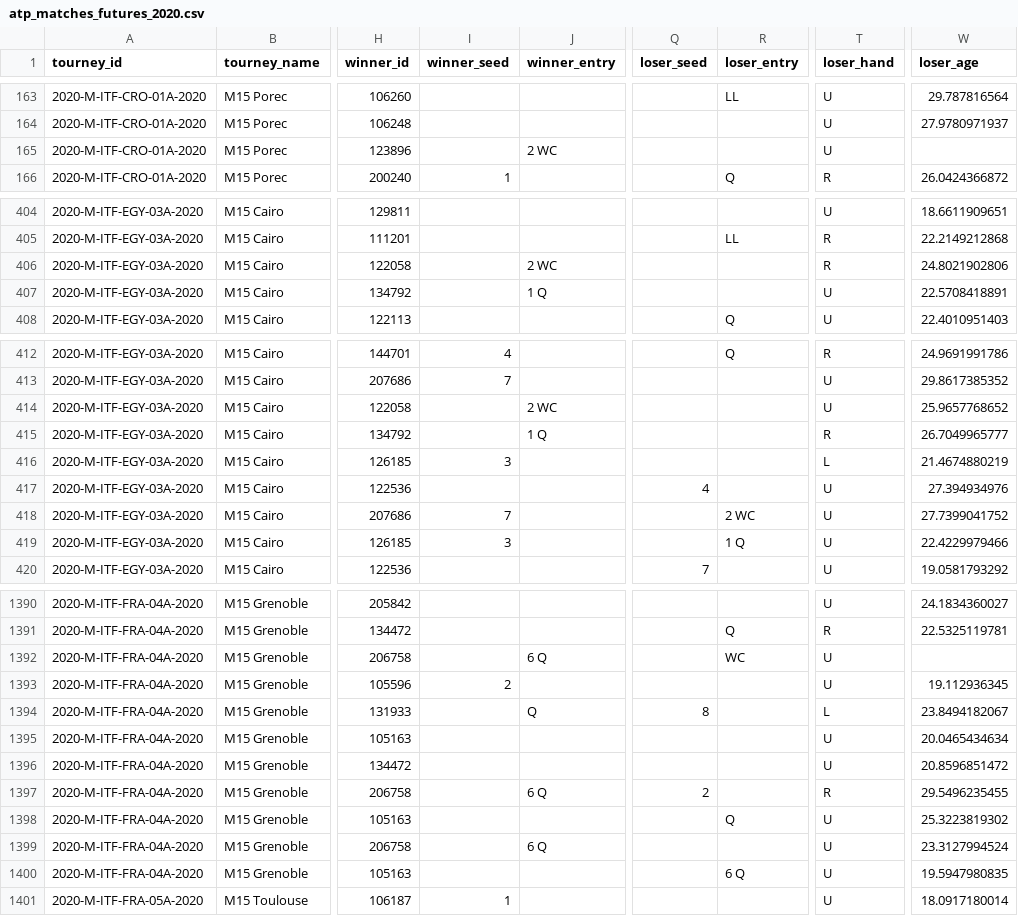
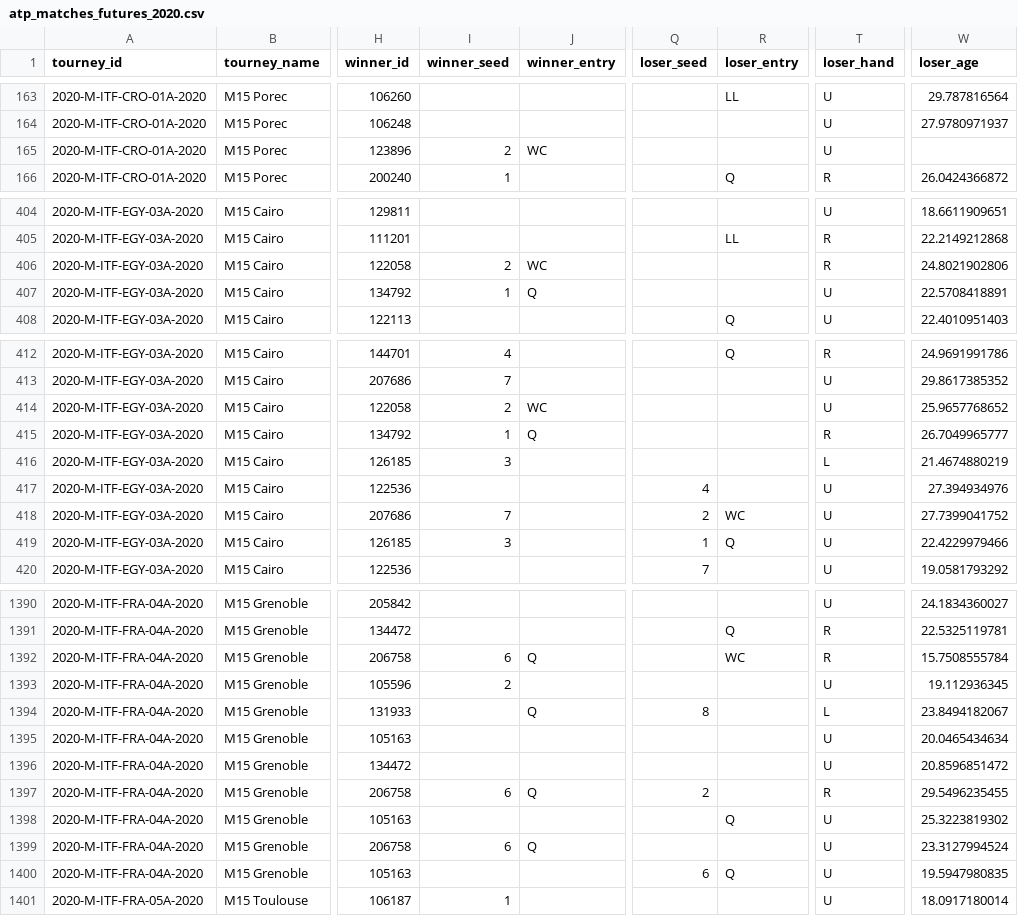
Before and after one commit to JeffSackmann/tennis_atp, a CSV file: atp_matches_futures_2020.csv, drawn as a sheet; only a part is shown, gaps mark what is left out; the diff covers the shown part only; the diff names each change by its address in the sheet, - before the commit and + after, or states it on an @@ line.

Commit message:
clean up itf seeds/entries
per issue #134, separate seeds and entries into proper columns when they were combined in the entry column.

```diff
--- a/atp_matches_futures_2020.csv
+++ b/atp_matches_futures_2020.csv
-I165 (winner_seed): (empty)
+I165 (winner_seed): 2
-J165 (winner_entry): 2 WC
+J165 (winner_entry): WC
-I406 (winner_seed): (empty)
+I406 (winner_seed): 2
-J406 (winner_entry): 2 WC
+J406 (winner_entry): WC
-I407 (winner_seed): (empty)
+I407 (winner_seed): 1
-J407 (winner_entry): 1 Q
+J407 (winner_entry): Q
-I414 (winner_seed): (empty)
+I414 (winner_seed): 2
-J414 (winner_entry): 2 WC
+J414 (winner_entry): WC
-I415 (winner_seed): (empty)
+I415 (winner_seed): 1
-J415 (winner_entry): 1 Q
+J415 (winner_entry): Q
-Q418 (loser_seed): (empty)
+Q418 (loser_seed): 2
-R418 (loser_entry): 2 WC
+R418 (loser_entry): WC
-Q419 (loser_seed): (empty)
+Q419 (loser_seed): 1
-R419 (loser_entry): 1 Q
+R419 (loser_entry): Q
-I1392 (winner_seed): (empty)
+I1392 (winner_seed): 6
-J1392 (winner_entry): 6 Q
+J1392 (winner_entry): Q
-T1392 (loser_hand): U
+T1392 (loser_hand): R
-W1392 (loser_age): (empty)
+W1392 (loser_age): 15.7508555784
-I1397 (winner_seed): (empty)
+I1397 (winner_seed): 6
-J1397 (winner_entry): 6 Q
+J1397 (winner_entry): Q
-I1399 (winner_seed): (empty)
+I1399 (winner_seed): 6
-J1399 (winner_entry): 6 Q
+J1399 (winner_entry): Q
-Q1400 (loser_seed): (empty)
+Q1400 (loser_seed): 6
-R1400 (loser_entry): 6 Q
+R1400 (loser_entry): Q
```
Also changed, not shown: 135 edited cells elsewhere in this file, 3 other files.
